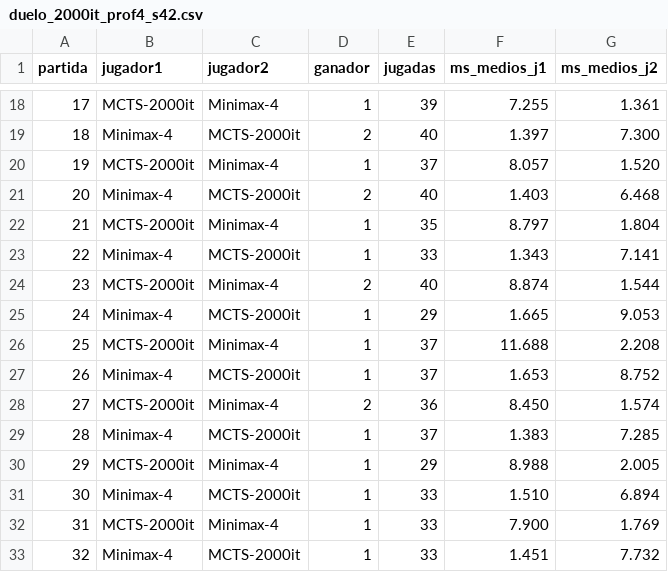
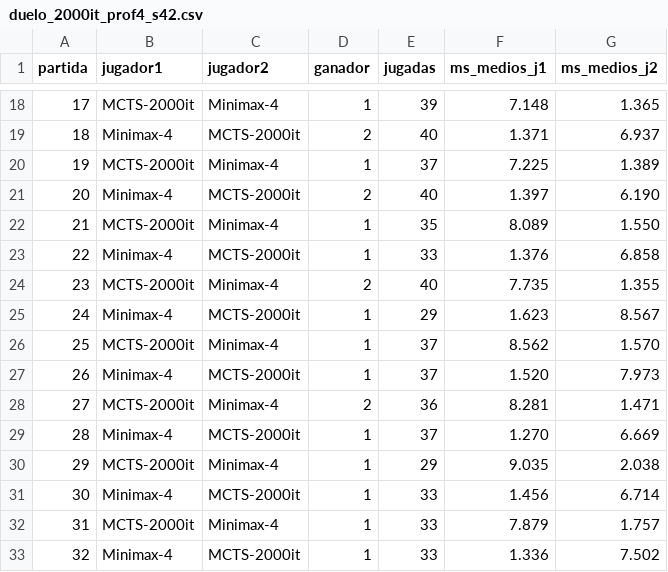
Before and after one commit to Deadslash05-DanielCabezas/MCTS, a CSV file: MctsConecta4/duelo_2000it_prof4_s42.csv, drawn as a sheet; only a part is shown, gaps mark what is left out; the diff covers the shown part only.

```diff
--- a/MctsConecta4/duelo_2000it_prof4_s42.csv
+++ b/MctsConecta4/duelo_2000it_prof4_s42.csv
@@ -18,16 +18,16 @@ partida;jugador1;jugador2;ganador;jugadas;ms_medios_j1;ms_medios_j2
-17;MCTS-2000it;Minimax-4;1;39;7.255;1.361
-18;Minimax-4;MCTS-2000it;2;40;1.397;7.300
-19;MCTS-2000it;Minimax-4;1;37;8.057;1.520
-20;Minimax-4;MCTS-2000it;2;40;1.403;6.468
-21;MCTS-2000it;Minimax-4;1;35;8.797;1.804
-22;Minimax-4;MCTS-2000it;1;33;1.343;7.141
-23;MCTS-2000it;Minimax-4;2;40;8.874;1.544
-24;Minimax-4;MCTS-2000it;1;29;1.665;9.053
-25;MCTS-2000it;Minimax-4;1;37;11.688;2.208
-26;Minimax-4;MCTS-2000it;1;37;1.653;8.752
-27;MCTS-2000it;Minimax-4;2;36;8.450;1.574
-28;Minimax-4;MCTS-2000it;1;37;1.383;7.285
-29;MCTS-2000it;Minimax-4;1;29;8.988;2.005
-30;Minimax-4;MCTS-2000it;1;33;1.510;6.894
-31;MCTS-2000it;Minimax-4;1;33;7.900;1.769
-32;Minimax-4;MCTS-2000it;1;33;1.451;7.732
+17;MCTS-2000it;Minimax-4;1;39;7.148;1.365
+18;Minimax-4;MCTS-2000it;2;40;1.371;6.937
+19;MCTS-2000it;Minimax-4;1;37;7.225;1.389
+20;Minimax-4;MCTS-2000it;2;40;1.397;6.190
+21;MCTS-2000it;Minimax-4;1;35;8.089;1.550
+22;Minimax-4;MCTS-2000it;1;33;1.376;6.858
+23;MCTS-2000it;Minimax-4;2;40;7.735;1.355
+24;Minimax-4;MCTS-2000it;1;29;1.623;8.567
+25;MCTS-2000it;Minimax-4;1;37;8.562;1.570
+26;Minimax-4;MCTS-2000it;1;37;1.520;7.973
+27;MCTS-2000it;Minimax-4;2;36;8.281;1.471
+28;Minimax-4;MCTS-2000it;1;37;1.270;6.669
+29;MCTS-2000it;Minimax-4;1;29;9.035;2.038
+30;Minimax-4;MCTS-2000it;1;33;1.456;6.714
+31;MCTS-2000it;Minimax-4;1;33;7.879;1.757
+32;Minimax-4;MCTS-2000it;1;33;1.336;7.502
```
Also changed, not shown: 48 edited cells elsewhere in this file, MctsConecta4/referencia_s42.csv, 20 other files.
